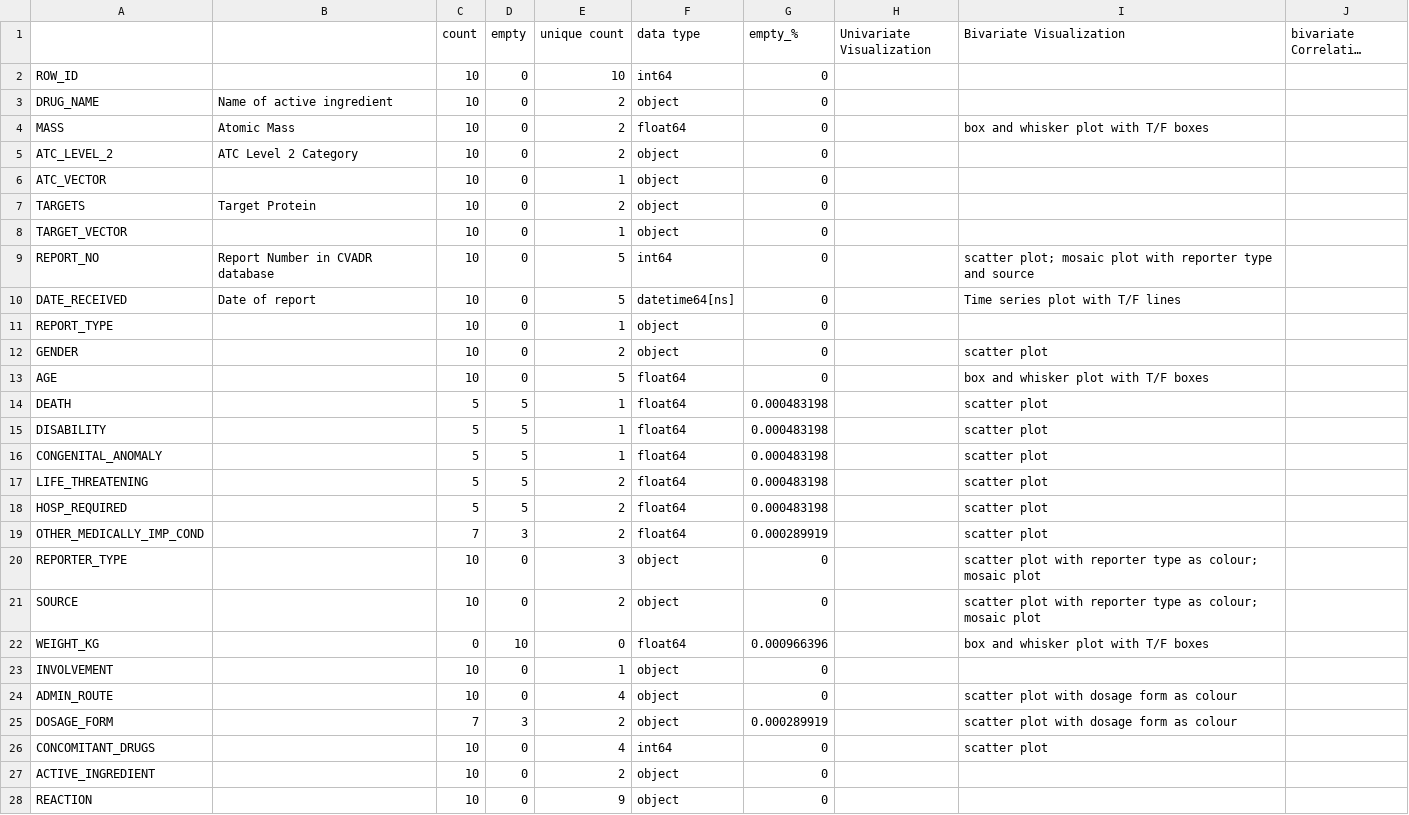
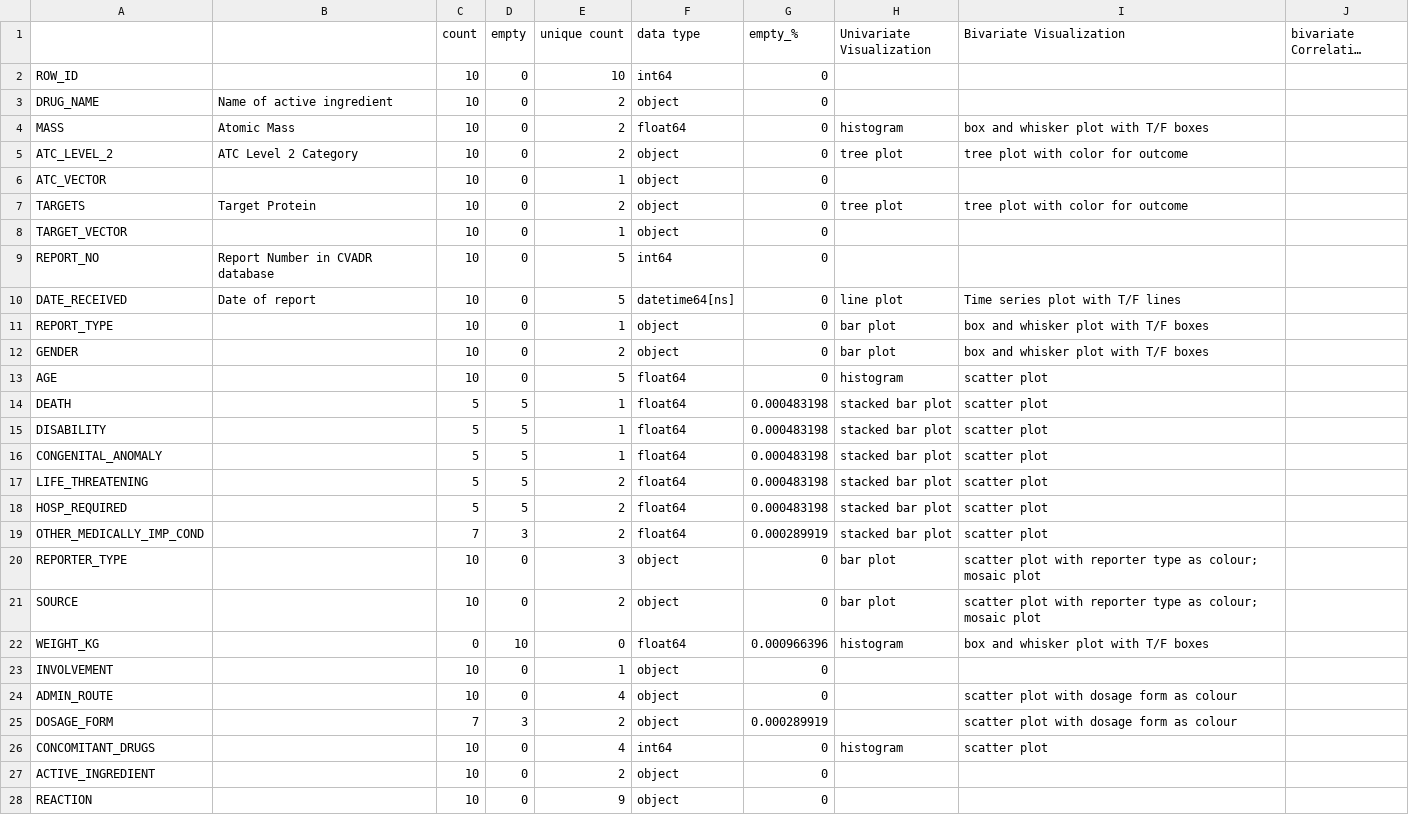
Before and after one commit to laetitiatam/ckme136, a CSV file: desc_stats.csv, drawn as a sheet; only a part is shown; long unchanged cells end in ….

```diff
--- a/desc_stats.csv
+++ b/desc_stats.csv
@@ -3,21 +3,21 @@ ROW_ID,,10,0,10,int64,0,,,
 DRUG_NAME,Name of active ingredient,10,0,2,object,0,,,
-MASS,Atomic Mass,10,0,2,float64,0,,box and whisker plot with T/F boxes,
-ATC_LEVEL_2,ATC Level 2 Category,10,0,2,object,0,,,
+MASS,Atomic Mass,10,0,2,float64,0,histogram,box and whisker plot with T/F boxes,
+ATC_LEVEL_2,ATC Level 2 Category,10,0,2,object,0,tree plot,tree plot with color for outcome,
 ATC_VECTOR,,10,0,1,object,0,,,
-TARGETS,Target Protein,10,0,2,object,0,,,
+TARGETS,Target Protein,10,0,2,object,0,tree plot,tree plot with color for outcome,
 TARGET_VECTOR,,10,0,1,object,0,,,
-REPORT_NO,Report Number in CVADR database,10,0,5,int64,0,,scatter plot; mosaic plot with reporter type and source,
-DATE_RECEIVED,Date of report,10,0,5,datetime64[ns],0,,Time series plot with T/F lines,
-REPORT_TYPE,,10,0,1,object,0,,,
-GENDER,,10,0,2,object,0,,scatter plot,
-AGE,,10,0,5,float64,0,,box and whisker plot with T/F boxes,
-DEATH,,5,5,1,float64,0.000483198,,scatter plot,
-DISABILITY,,5,5,1,float64,0.000483198,,scatter plot,
-CONGENITAL_ANOMALY,,5,5,1,float64,0.000483198,,scatter plot,
-LIFE_THREATENING,,5,5,2,float64,0.000483198,,scatter plot,
-HOSP_REQUIRED,,5,5,2,float64,0.000483198,,scatter plot,
-OTHER_MEDICALLY_IMP_COND,,7,3,2,float64,0.000289919,,scatter plot,
-REPORTER_TYPE,,10,0,3,object,0,,scatter plot with reporter type as colour; mosaic plot,
-SOURCE,,10,0,2,object,0,,scatter plot with reporter type as colour; mosaic plot,
-WEIGHT_KG,,0,10,0,float64,0.000966396,,box and whisker plot with T/F boxes,
+REPORT_NO,Report Number in CVADR database,10,0,5,int64,0,,,
+DATE_RECEIVED,Date of report,10,0,5,datetime64[ns],0,line plot,Time series plot with T/F lines,
+REPORT_TYPE,,10,0,1,object,0,bar plot,box and whisker plot with T/F boxes,
+GENDER,,10,0,2,object,0,bar plot,box and whisker plot with T/F boxes,
+AGE,,10,0,5,float64,0,histogram,scatter plot,
+DEATH,,5,5,1,float64,0.000483198,stacked bar plot,scatter plot,
+DISABILITY,,5,5,1,float64,0.000483198,stacked bar plot,scatter plot,
+CONGENITAL_ANOMALY,,5,5,1,float64,0.000483198,stacked bar plot,scatter plot,
+LIFE_THREATENING,,5,5,2,float64,0.000483198,stacked bar plot,scatter plot,
+HOSP_REQUIRED,,5,5,2,float64,0.000483198,stacked bar plot,scatter plot,
+OTHER_MEDICALLY_IMP_COND,,7,3,2,float64,0.000289919,stacked bar plot,scatter plot,
+REPORTER_TYPE,,10,0,3,object,0,bar plot,scatter plot with reporter type as colour; mosaic plot,
+SOURCE,,10,0,2,object,0,bar plot,scatter plot with reporter type as colour; mosaic plot,
+WEIGHT_KG,,0,10,0,float64,0.000966396,histogram,box and whisker plot with T/F boxes,
 INVOLVEMENT,,10,0,1,object,0,,,
@@ -25,3 +25,3 @@ ADMIN_ROUTE,,10,0,4,object,0,,scatter plot with dosage form as colour,
 DOSAGE_FORM,,7,3,2,object,0.000289919,,scatter plot with dosage form as colour,
-CONCOMITANT_DRUGS,,10,0,4,int64,0,,scatter plot,
+CONCOMITANT_DRUGS,,10,0,4,int64,0,histogram,scatter plot,
 ACTIVE_INGREDIENT,,10,0,2,object,0,,,
```
Also changed, not shown: 1 other file.
